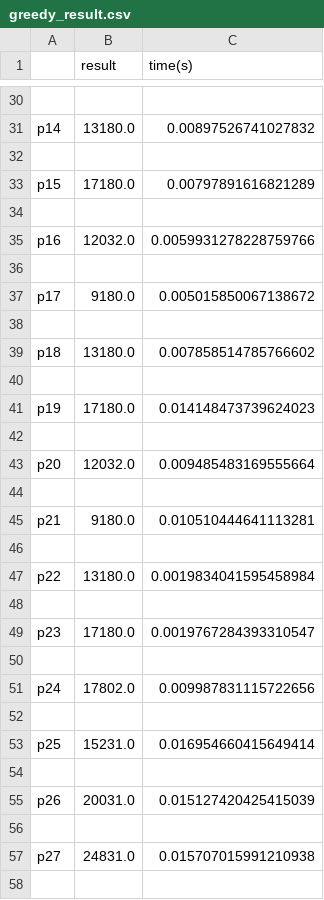
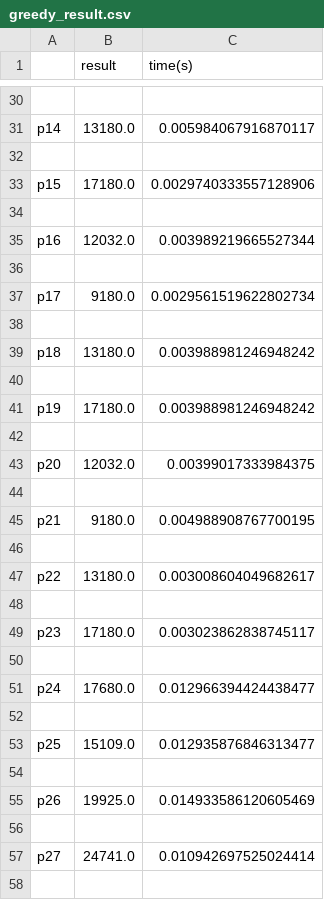
Before and after one commit to dysuby/CFLPsolver, a CSV file: result/greedy_result.csv, drawn as a sheet; only a part is shown, gaps mark what is left out; the diff covers the shown part only; the diff names each change by its address in the sheet, - before the commit and + after, or states it on an @@ line.

```diff
--- a/result/greedy_result.csv
+++ b/result/greedy_result.csv
-C31 (time(s)): 0.00897526741027832
+C31 (time(s)): 0.005984067916870117
-C33 (time(s)): 0.00797891616821289
+C33 (time(s)): 0.0029740333557128906
-C35 (time(s)): 0.0059931278228759766
+C35 (time(s)): 0.003989219665527344
-C37 (time(s)): 0.005015850067138672
+C37 (time(s)): 0.0029561519622802734
-C39 (time(s)): 0.007858514785766602
+C39 (time(s)): 0.003988981246948242
-C41 (time(s)): 0.014148473739624023
+C41 (time(s)): 0.003988981246948242
-C43 (time(s)): 0.009485483169555664
+C43 (time(s)): 0.00399017333984375
-C45 (time(s)): 0.010510444641113281
+C45 (time(s)): 0.004988908767700195
-C47 (time(s)): 0.0019834041595458984
+C47 (time(s)): 0.003008604049682617
-C49 (time(s)): 0.0019767284393310547
+C49 (time(s)): 0.003023862838745117
-B51 (result): 17802.0
+B51 (result): 17680.0
-C51 (time(s)): 0.009987831115722656
+C51 (time(s)): 0.012966394424438477
-B53 (result): 15231.0
+B53 (result): 15109.0
-C53 (time(s)): 0.016954660415649414
+C53 (time(s)): 0.012935876846313477
-B55 (result): 20031.0
+B55 (result): 19925.0
-C55 (time(s)): 0.015127420425415039
+C55 (time(s)): 0.014933586120605469
-B57 (result): 24831.0
+B57 (result): 24741.0
-C57 (time(s)): 0.015707015991210938
+C57 (time(s)): 0.010942697525024414
```
Also changed, not shown: 76 edited cells elsewhere in this file, 25 other files.
